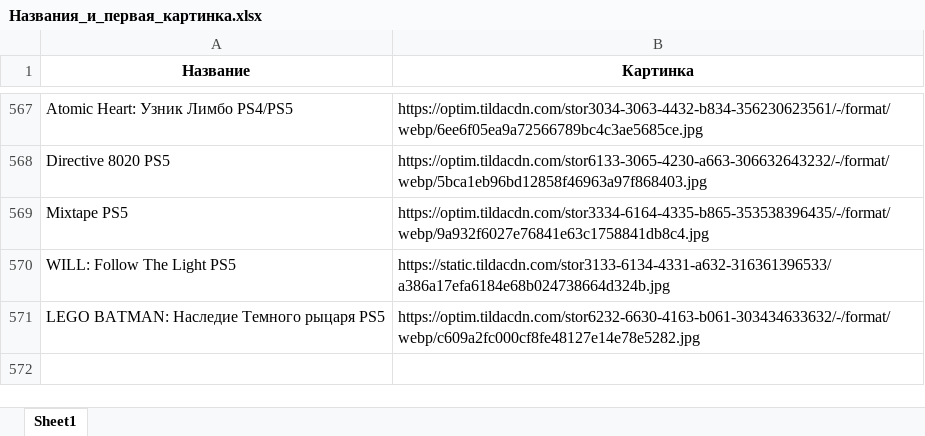
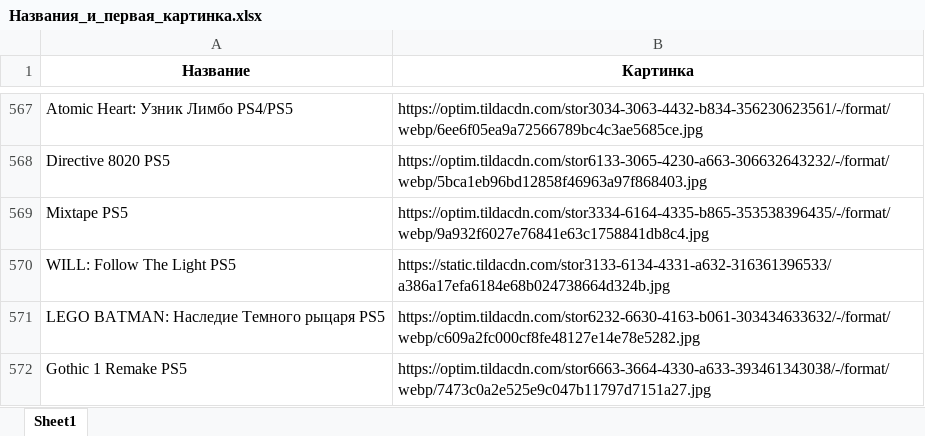
Before and after one commit to chekoli911/training-timer, an Excel workbook: Названия_и_первая_картинка.xlsx, sheet Sheet1, drawn as a sheet; only a part is shown, gaps mark what is left out; values as stored, in another font and other column widths than the file's, no borders; the diff names each change by its address in the sheet, - before the commit and + after, or states it on an @@ line.

Commit message:
Add files via upload

```diff
--- a/Названия_и_первая_картинка.xlsx (sheet Sheet1)
+++ b/Названия_и_первая_картинка.xlsx (sheet Sheet1)
+row 572: Gothic 1 Remake PS5 | https://optim.tildacdn.com/stor6663-3664-4330-a633-393461343038/-/format/webp/7473c0a2e525e9c047b11797d7151a27.jpg
```
